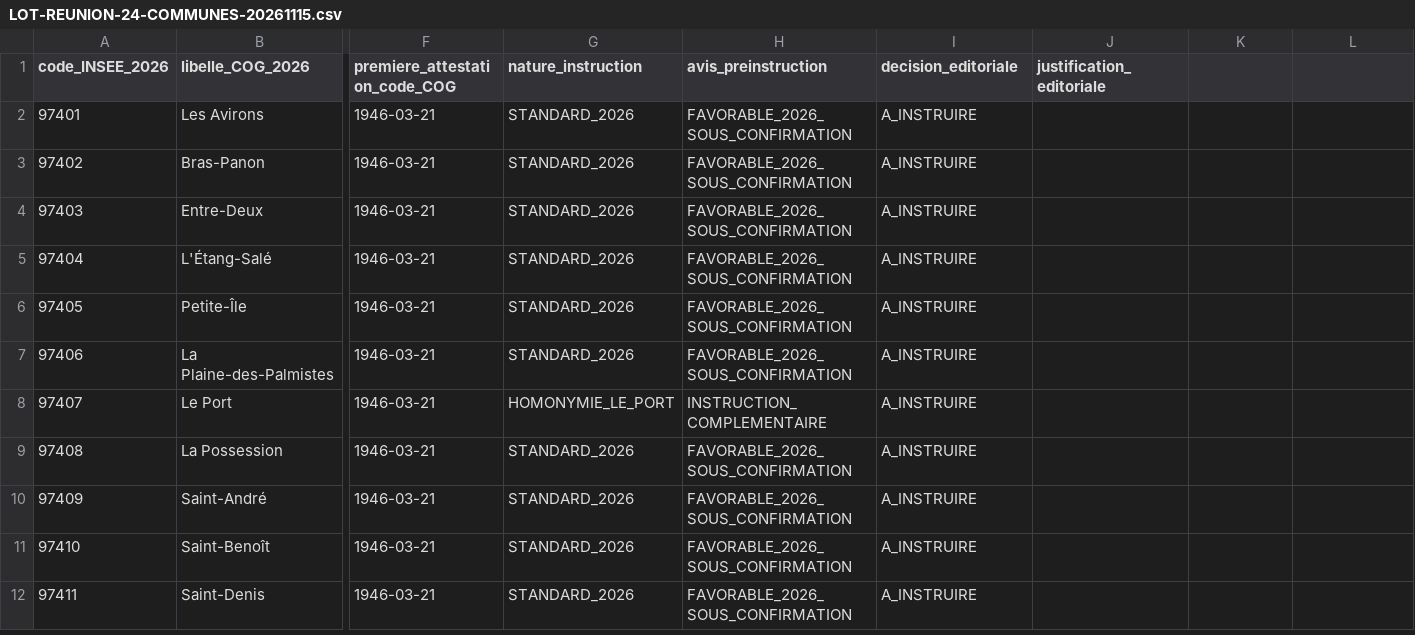
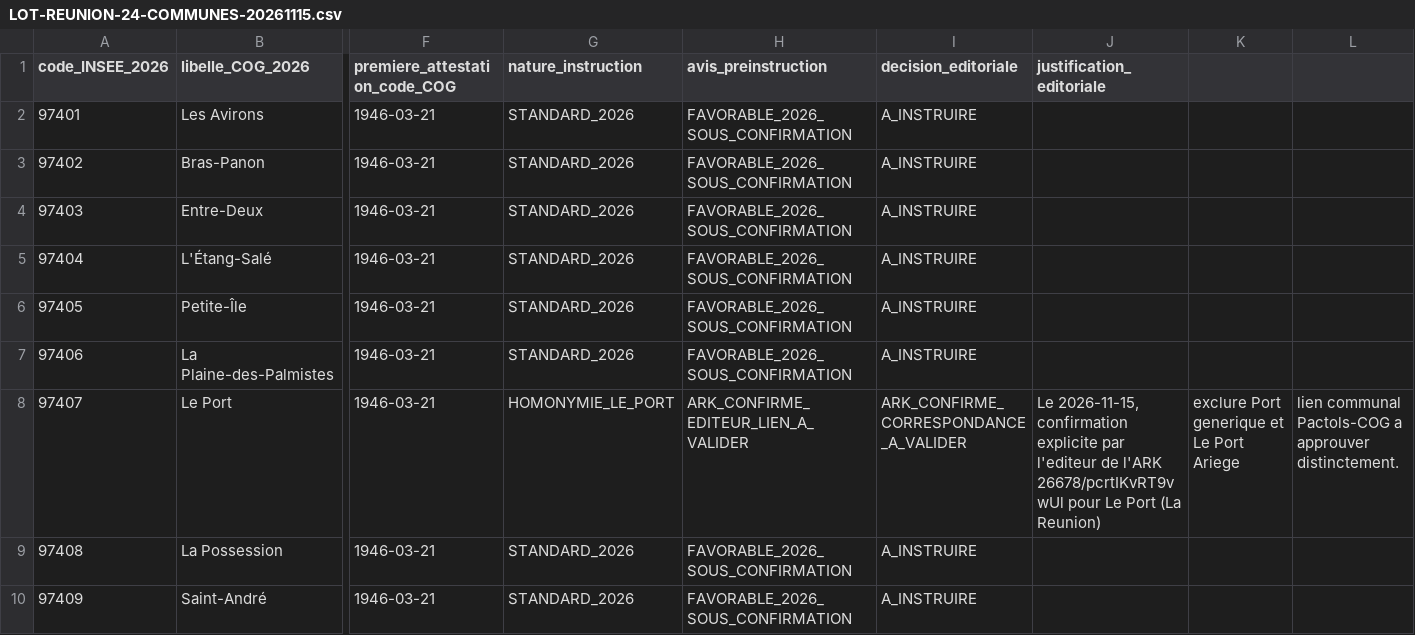
Before and after one commit to nicocoquet/adlfi-referentiels, a CSV file: recette/lieux/LOT-REUNION-24-COMMUNES-20261115.csv, drawn as a sheet; only a part is shown, gaps mark what is left out; the shorter side is filled out with more unchanged rows; the diff names each change by its address in the sheet, - before the commit and + after, or states it on an @@ line.

Commit message:
Lieux La Réunion : consigner la confirmation de l'ARK Le Port 97407 sans validation implicite

```diff
--- a/recette/lieux/LOT-REUNION-24-COMMUNES-20261115.csv
+++ b/recette/lieux/LOT-REUNION-24-COMMUNES-20261115.csv
-H8 (avis_preinstruction): INSTRUCTION_COMPLEMENTAIRE
+H8 (avis_preinstruction): ARK_CONFIRME_EDITEUR_LIEN_A_VALIDER
-I8 (decision_editoriale): A_INSTRUIRE
+I8 (decision_editoriale): ARK_CONFIRME_CORRESPONDANCE_A_VALIDER
-J8 (justification_editoriale): (empty)
+J8 (justification_editoriale): Le 2026-11-15, confirmation explicite par l'editeur de l'ARK 26678/pcrtIKvRT9vwUl pour Le Port (La Reunion)
-K8: (empty)
+K8: exclure Port generique et Le Port Ariege
-L8: (empty)
+L8: lien communal Pactols-COG a approuver distinctement.
```
